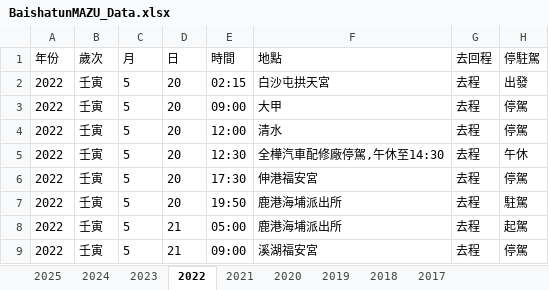
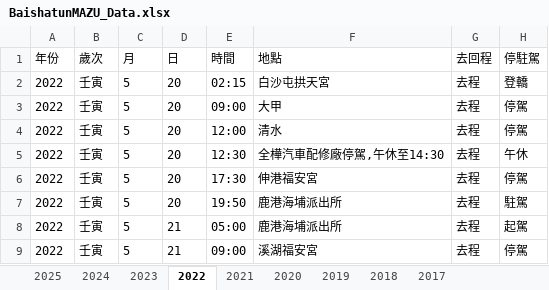
Before and after one commit to suptuchstop/mazu--cloud, an Excel workbook: BaishatunMAZU_Data.xlsx, sheet 2022, drawn as a sheet; only a part is shown; values as stored, in another font and other column widths than the file's, no borders; the diff names each change by its address in the sheet, - before the commit and + after, or states it on an @@ line.

```diff
--- a/BaishatunMAZU_Data.xlsx (sheet 2022)
+++ b/BaishatunMAZU_Data.xlsx (sheet 2022)
-H2 (停駐駕): 出發
+H2 (停駐駕): 登轎
```
Also changed, not shown: sheet 2025.
